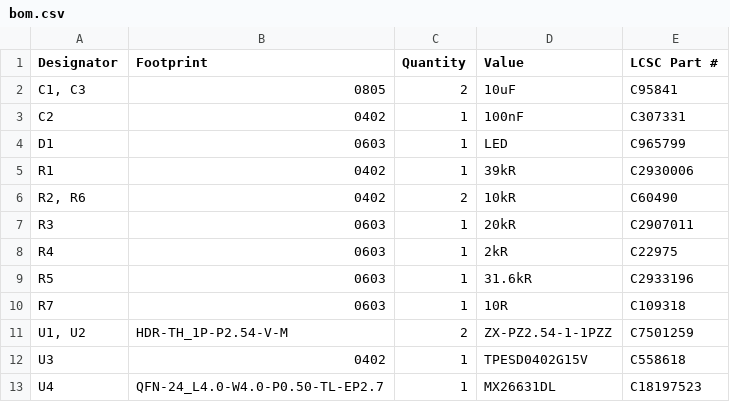
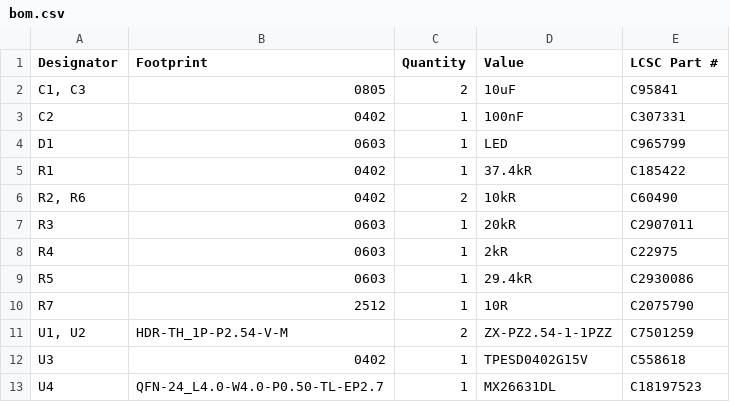
Before and after one commit to toastysmoke/TestPCBs, a CSV file: MX26631DL/production/bom.csv, drawn as a sheet.

```diff
--- a/MX26631DL/production/bom.csv
+++ b/MX26631DL/production/bom.csv
@@ -4,3 +4,3 @@ C2,0402,1,100nF,C307331
 D1,0603,1,LED,C965799
-R1,0402,1,39kR,C2930006
+R1,0402,1,37.4kR,C185422
 "R2, R6",0402,2,10kR,C60490
@@ -8,4 +8,4 @@ R3,0603,1,20kR,C2907011
 R4,0603,1,2kR,C22975
-R5,0603,1,31.6kR,C2933196
-R7,0603,1,10R,C109318
+R5,0603,1,29.4kR,C2930086
+R7,2512,1,10R,C2075790
 "U1, U2",HDR-TH_1P-P2.54-V-M,2,ZX-PZ2.54-1-1PZZ,C7501259
```
Also changed, not shown: MX26631DL/production/positions.csv, 5 other files.
